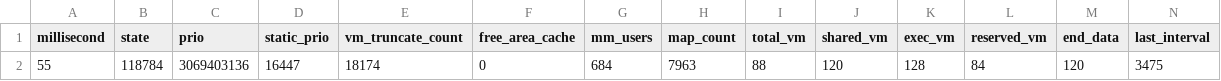
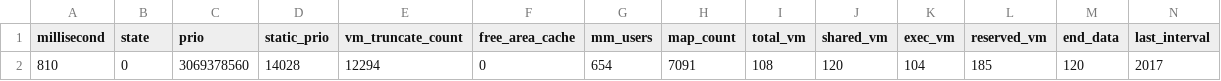
Before and after one commit to Matejkob/deep-neural-networks, a CSV file: test_data.csv, drawn as a sheet; only a part is shown; removed rows and columns are numbered as before the commit, all else as after; rows hold the shown columns only; the diff names each change by its address in the sheet, - before the commit and + after, or states it on an @@ line.

```diff
--- a/test_data.csv
+++ b/test_data.csv
-row 2: 55 | 118784 | 3069403136 | 16447 | 18174 | 0 | 684 | 7963 | 88 | 120 | 128 | 84 | 120 | 3475
+row 2: 810 | 0 | 3069378560 | 14028 | 12294 | 0 | 654 | 7091 | 108 | 120 | 104 | 185 | 120 | 2017
```
Also changed, not shown: 3 other files.
